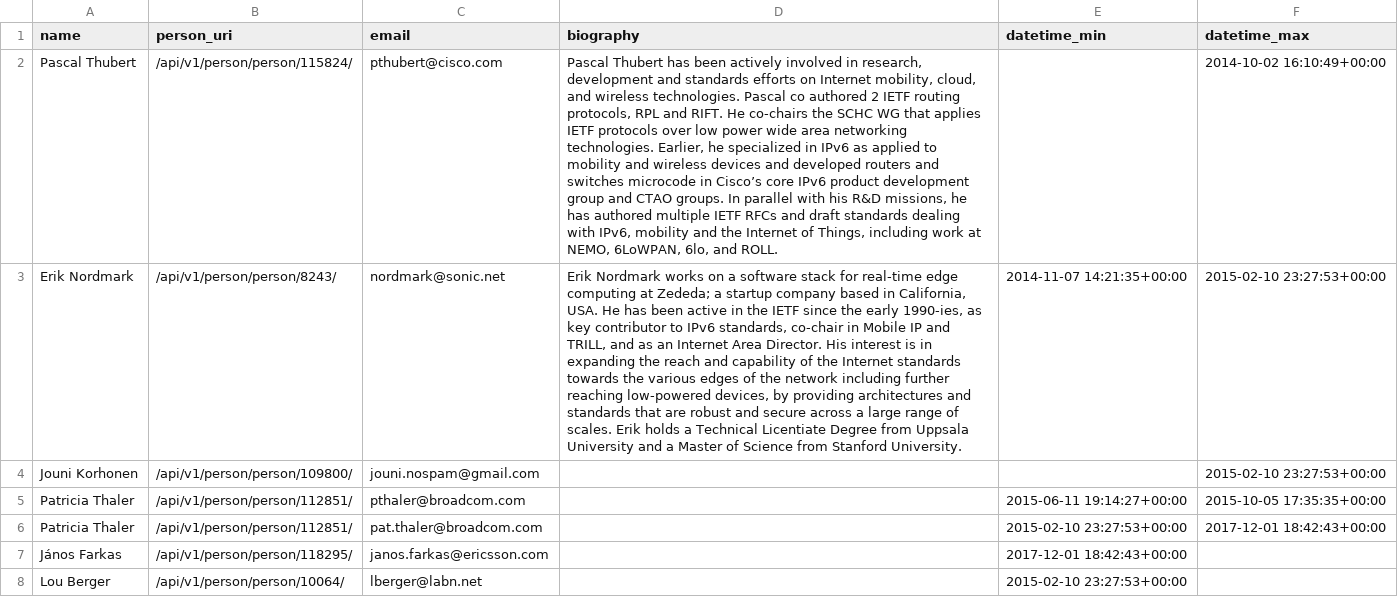
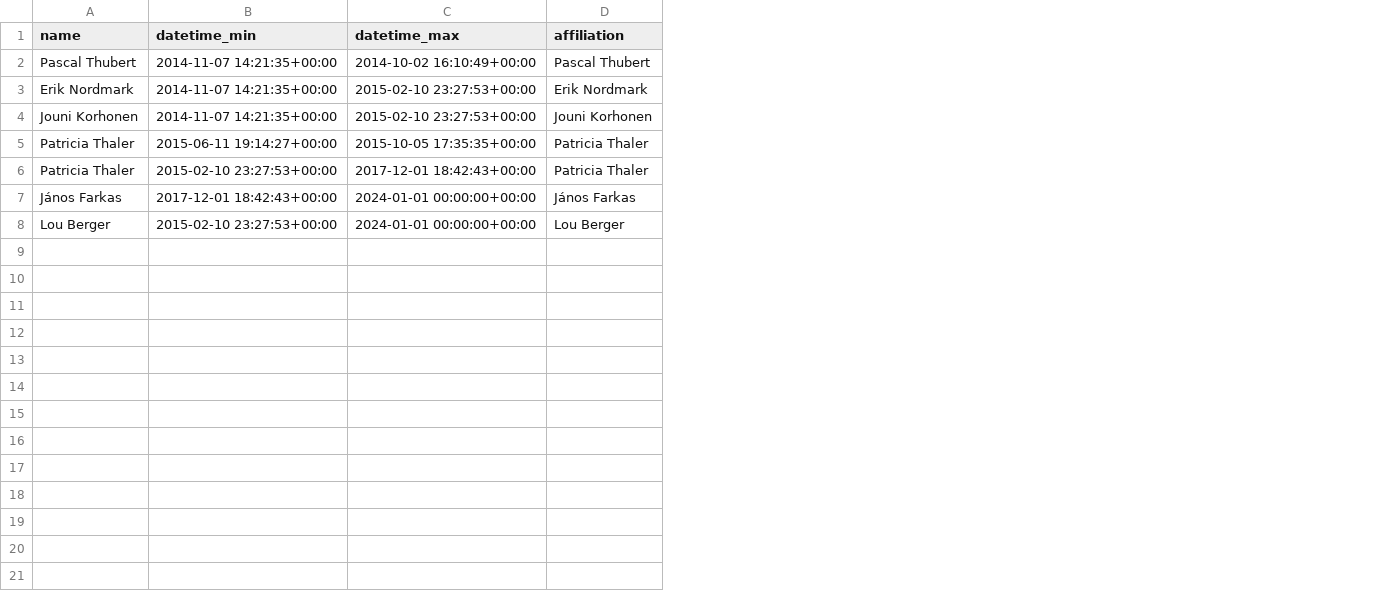
Before and after one commit to u451f/almanac.article19.org, a CSV file: documentation/data/leadership/leadership_detnet.csv, drawn as a sheet; removed rows and columns are numbered as before the commit, all else as after; the diff names each change by its address in the sheet, - before the commit and + after, or states it on an @@ line.

```diff
--- a/documentation/data/leadership/leadership_detnet.csv
+++ b/documentation/data/leadership/leadership_detnet.csv
-column B (person_uri), rows 2-8: /api/v1/person/person/115824/ | /api/v1/person/person/8243/ | /api/v1/person/person/109800/ | /api/v1/person/person/112851/ | /api/v1/person/person/112851/ | /api/v1/person/person/118295/ | /api/v1/person/person/10064/
-column C (email), rows 2-8: pthubert@cisco.com | nordmark@sonic.net | jouni.nospam@gmail.com | pthaler@broadcom.com | pat.thaler@broadcom.com | janos.farkas@ericsson.com | lberger@labn.net
-column D (biography), rows 2-3: Pascal Thubert has been actively involved in research, development and standards efforts on Internet mobility, cloud, and wireless technologies. Pascal co authored 2 IETF routing protocols, RPL and RIFT. He co-chairs the SCHC WG that applies IETF protocols over low power wide area networking technologies. Earlier, he specialized in IPv6 as applied to mobility and wireless devices and developed routers and switches microcode in Cisco’s core IPv6 product development group and CTAO groups. In parallel with his R&D missions, he has authored multiple IETF RFCs and draft standards dealing with IPv6, mobility and the Internet of Things, including work at NEMO, 6LoWPAN, 6lo, and ROLL. | Erik Nordmark works on a software stack for real-time edge computing at Zededa; a startup company based in California, USA. He has been active in the IETF since the early 1990-ies, as key contributor to IPv6 standards, co-chair in Mobile IP and TRILL, and as an Internet Area Director. His interest is in expanding the reach and capability of the Internet standards towards the various edges of the network including further reaching low-powered devices, by providing architectures and standards that are robust and secure across a large range of scales. Erik holds a Technical Licentiate Degree from Uppsala University and a Master of Science from Stanford University.
+column D (affiliation), rows 2-8: Pascal Thubert | Erik Nordmark | Jouni Korhonen | Patricia Thaler | Patricia Thaler | János Farkas | Lou Berger
-B2 (datetime_min): (empty)
+B2 (datetime_min): 2014-11-07 14:21:35+00:00
-B4 (datetime_min): (empty)
+B4 (datetime_min): 2014-11-07 14:21:35+00:00
-C7:C8 (datetime_max): (empty)
+C7:C8 (datetime_max): 2024-01-01 00:00:00+00:00
```
Also changed, not shown: documentation/data/leadership/leadership_dnsop.csv, 5 other files.
